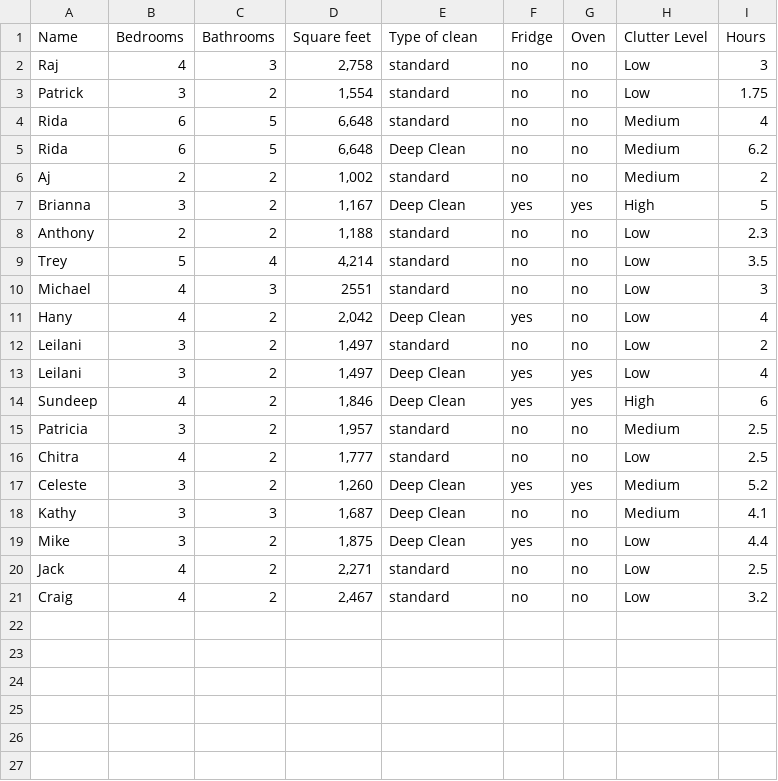
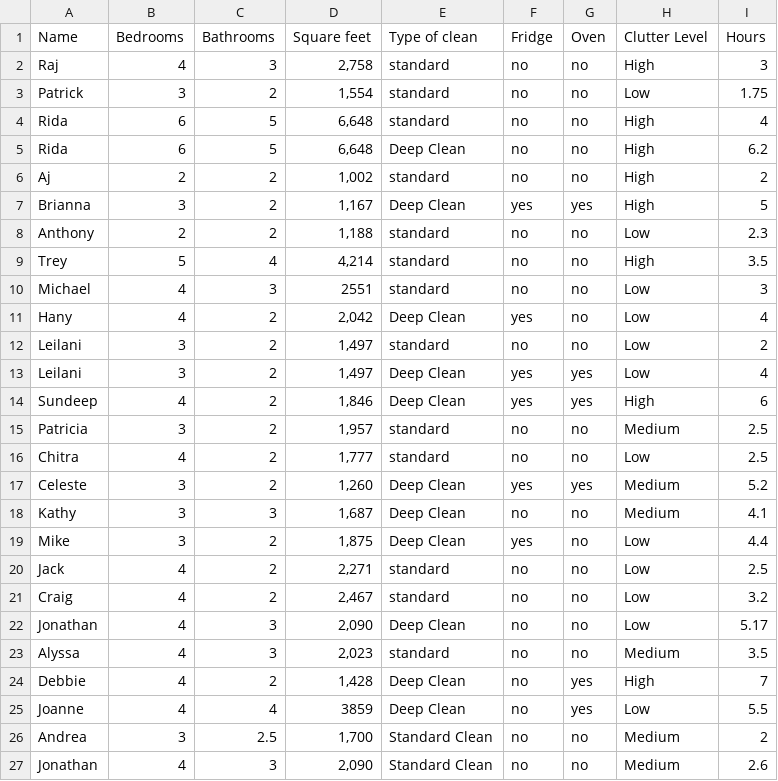
Before and after one commit to oomavera/cjtracker, a CSV file: ReferenceData/Ref1.csv, drawn as a sheet.

Commit message:
Update pricing model with latest Ref1 data

```diff
--- a/ReferenceData/Ref1.csv
+++ b/ReferenceData/Ref1.csv
@@ -1,10 +1,10 @@
 Name,Bedrooms,Bathrooms,Square feet,Type of clean,Fridge,Oven,Clutter Level,Hours
-Raj,4,3,"2,758",standard,no,no,Low,3
+Raj,4,3,"2,758",standard,no,no,High,3
 Patrick,3,2,"1,554",standard,no,no,Low,1.75
-Rida,6,5,"6,648",standard,no,no,Medium,4
-Rida,6,5,"6,648",Deep Clean,no,no,Medium,6.2
-Aj,2,2,"1,002",standard,no,no,Medium,2
+Rida,6,5,"6,648",standard,no,no,High,4
+Rida,6,5,"6,648",Deep Clean,no,no,High,6.2
+Aj,2,2,"1,002",standard,no,no,High,2
 Brianna,3,2,"1,167",Deep Clean,yes,yes,High,5
 Anthony,2,2,"1,188",standard,no,no,Low,2.3
-Trey,5,4,"4,214",standard,no,no,Low,3.5
+Trey,5,4,"4,214",standard,no,no,High,3.5
 Michael,4,3,2551,standard,no,no,Low,3
@@ -21 +21,7 @@ Jack,4,2,"2,271",standard,no,no,Low,2.5
 Craig,4,2,"2,467",standard,no,no,Low,3.2
+Jonathan,4,3,"2,090",Deep Clean ,no,no,Low,5.17
+Alyssa,4,3,"2,023",standard,no,no,Medium,3.5
+Debbie,4,2,"1,428",Deep Clean,no,yes,High,7
+Joanne,4,4,3859,Deep Clean,no,yes,Low,5.5
+Andrea,3,2.5,"1,700",Standard Clean,no,no,Medium,2
+Jonathan,4,3,"2,090",Standard Clean,no,no,Medium,2.6
```
Also changed, not shown: 1 other file.
